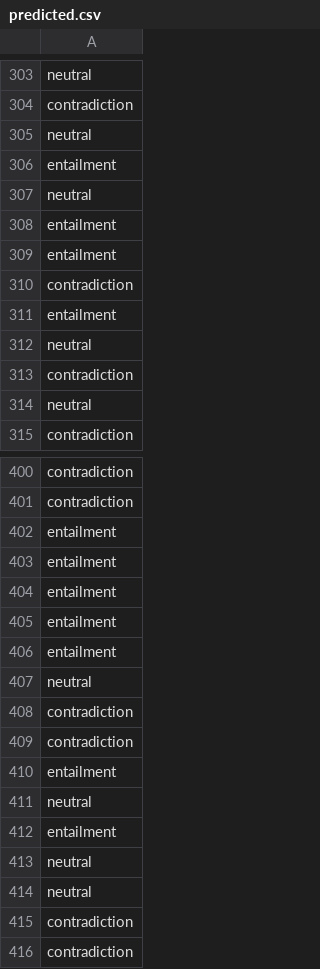
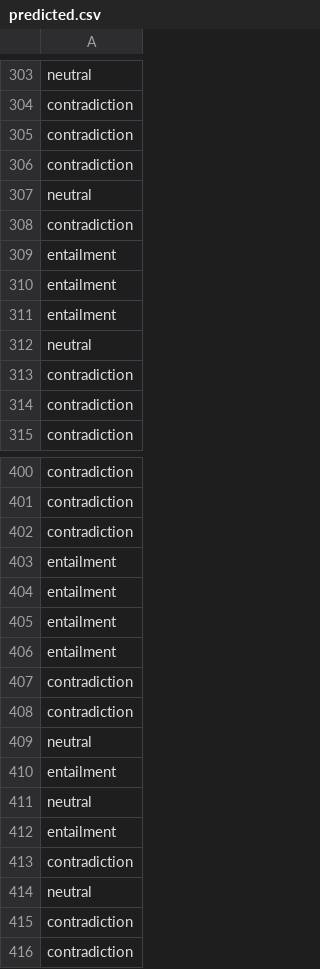
Before and after one commit to blurred-machine/Sentence-Inference, a CSV file: predicted.csv, drawn as a sheet; only a part is shown, gaps mark what is left out; the diff covers the shown part only.

```diff
--- a/predicted.csv
+++ b/predicted.csv
@@ -304,8 +304,8 @@ neutral
 contradiction
+contradiction
+contradiction
 neutral
-entailment
-neutral
+contradiction
 entailment
 entailment
-contradiction
 entailment
@@ -313,3 +313,3 @@ neutral
 contradiction
-neutral
+contradiction
 contradiction
@@ -401,2 +401,3 @@ contradiction
 contradiction
+contradiction
 entailment
@@ -405,6 +406,5 @@ entailment
 entailment
-entailment
-neutral
 contradiction
 contradiction
+neutral
 entailment
@@ -412,3 +412,3 @@ neutral
 entailment
-neutral
+contradiction
 neutral
```
Also changed, not shown: 5 added rows, 6 removed rows and 36 moved rows elsewhere in this file, 5 other files.
